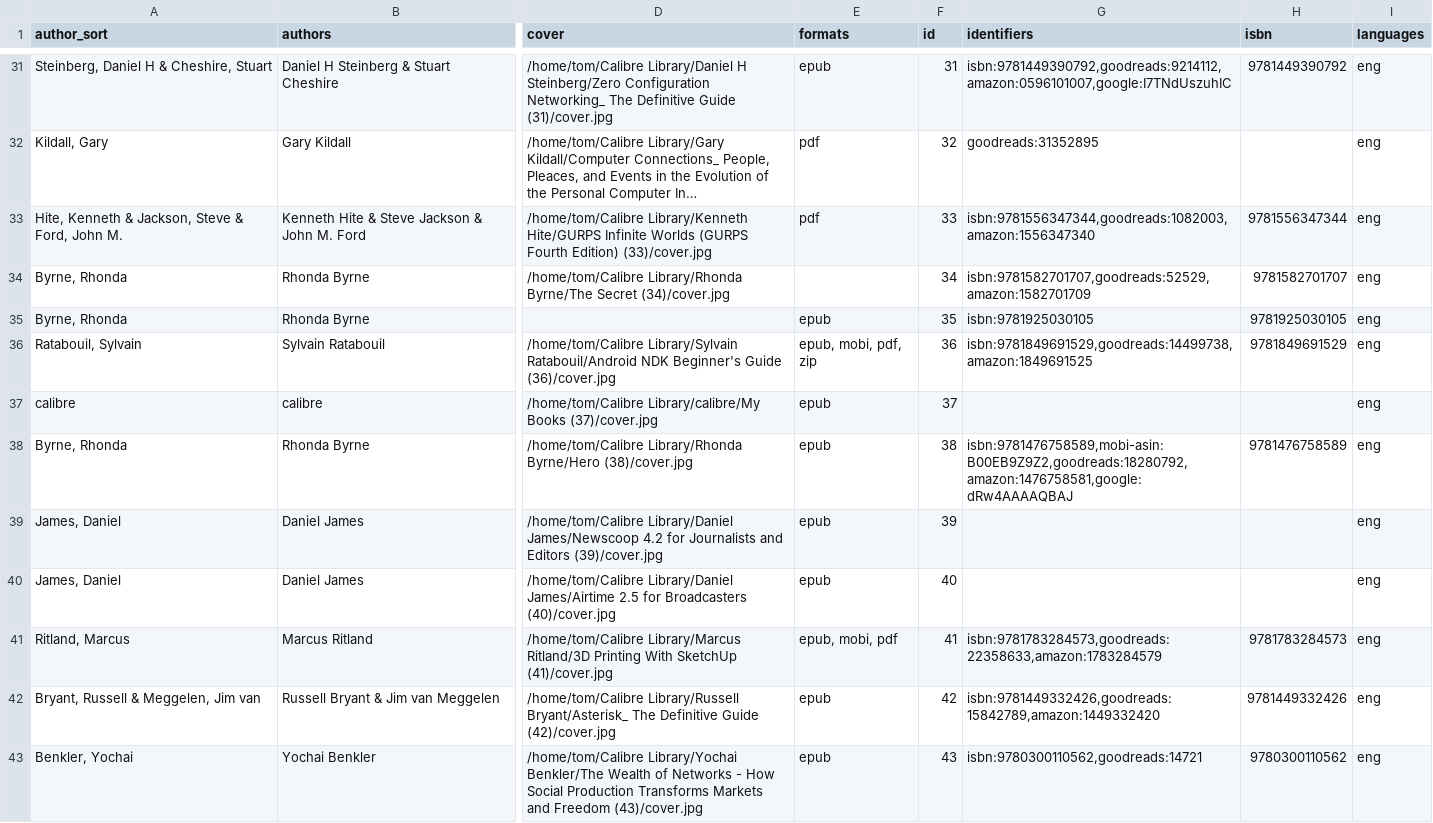
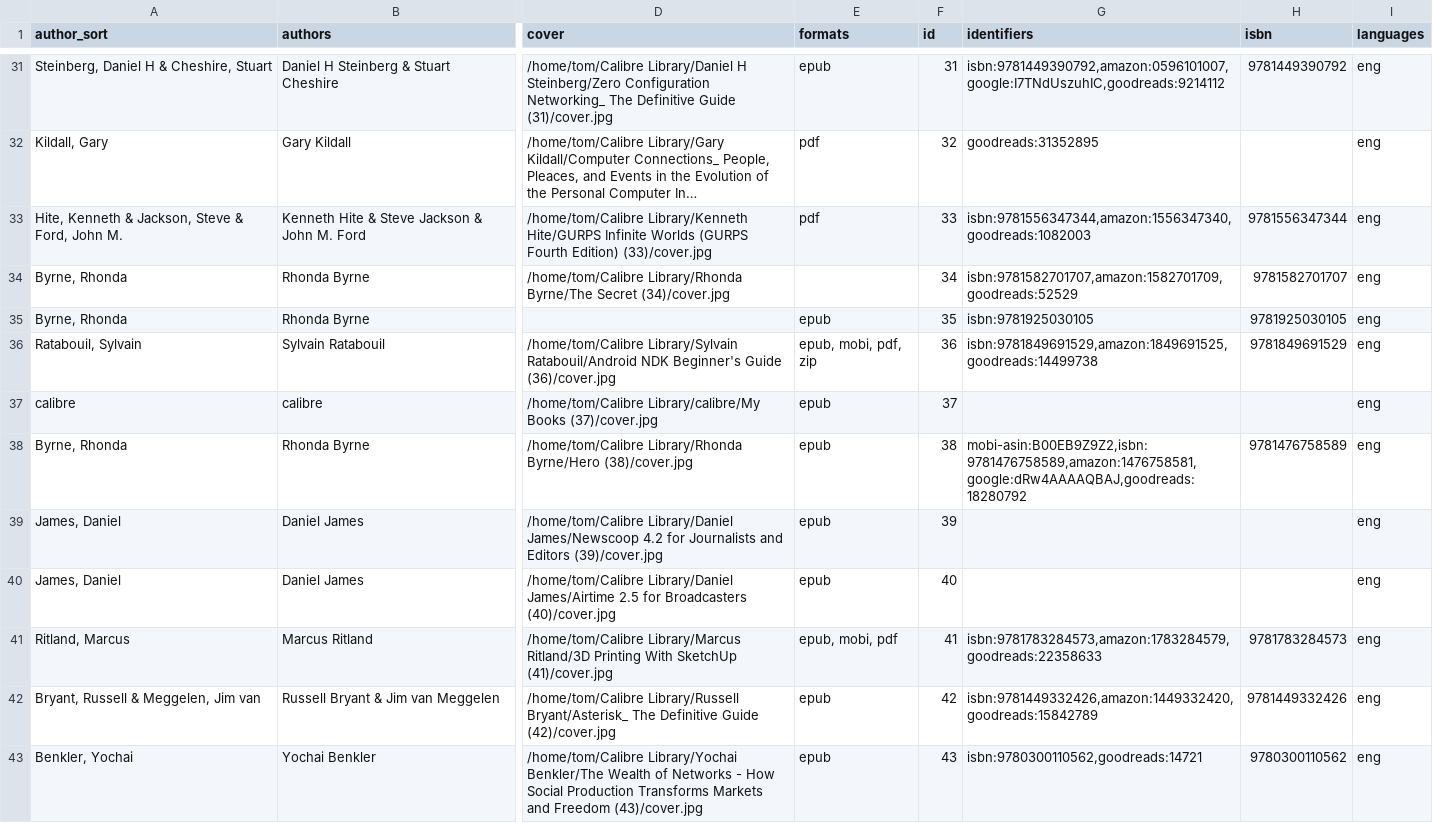
Before and after one commit to tomasparks/website, a CSV file: gobal/_data/books.csv, drawn as a sheet; only a part is shown, gaps mark what is left out; long unchanged cells end in …; the diff covers the shown part only; the diff names each change by its address in the sheet, - before the commit and + after, or states it on an @@ line.

```diff
--- a/gobal/_data/books.csv
+++ b/gobal/_data/books.csv
-G31 (identifiers): isbn:9781449390792,goodreads:9214112,amazon:0596101007,google:I7TNdUszuhIC
+G31 (identifiers): isbn:9781449390792,amazon:0596101007,google:I7TNdUszuhIC,goodreads:9214112
-G33 (identifiers): isbn:9781556347344,goodreads:1082003,amazon:1556347340
+G33 (identifiers): isbn:9781556347344,amazon:1556347340,goodreads:1082003
-G34 (identifiers): isbn:9781582701707,goodreads:52529,amazon:1582701709
+G34 (identifiers): isbn:9781582701707,amazon:1582701709,goodreads:52529
-G36 (identifiers): isbn:9781849691529,goodreads:14499738,amazon:1849691525
+G36 (identifiers): isbn:9781849691529,amazon:1849691525,goodreads:14499738
-G38 (identifiers): isbn:9781476758589,mobi-asin:B00EB9Z9Z2,goodreads:18280792,amazon:1476758581,google:dRw4AAAAQBAJ
+G38 (identifiers): mobi-asin:B00EB9Z9Z2,isbn:9781476758589,amazon:1476758581,google:dRw4AAAAQBAJ,goodreads:18280792
-G41 (identifiers): isbn:9781783284573,goodreads:22358633,amazon:1783284579
+G41 (identifiers): isbn:9781783284573,amazon:1783284579,goodreads:22358633
-G42 (identifiers): isbn:9781449332426,goodreads:15842789,amazon:1449332420
+G42 (identifiers): isbn:9781449332426,amazon:1449332420,goodreads:15842789
```
Also changed, not shown: 76 edited cells elsewhere in this file.
